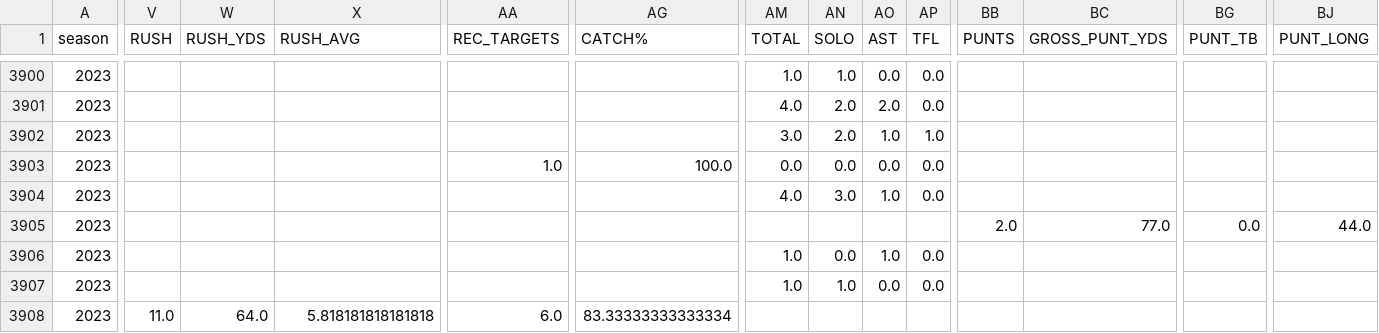
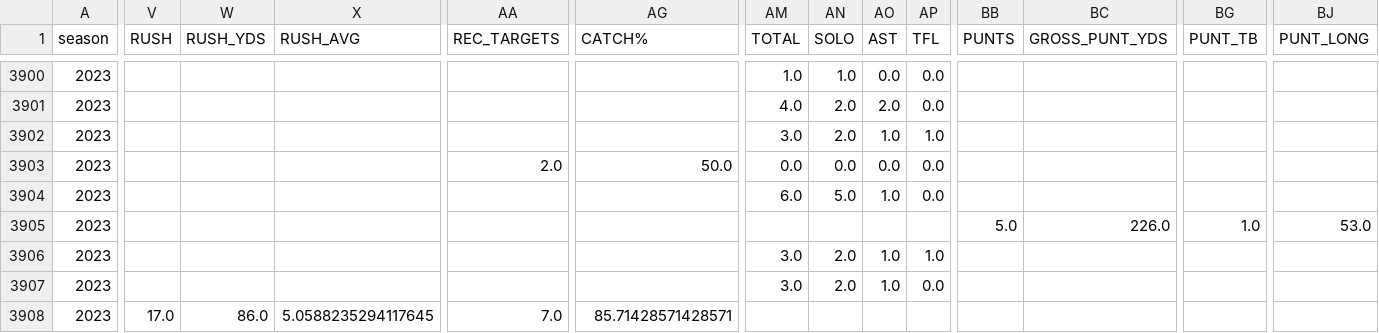
Before and after one commit to armstjc/usfl-2022-data-repository, a CSV file: player_stats/game_stats/2022_player_game_stats.csv, drawn as a sheet; only a part is shown, gaps mark what is left out; the diff covers the shown part only; the diff names each change by its address in the sheet, - before the commit and + after, or states it on an @@ line.

```diff
--- a/player_stats/game_stats/2022_player_game_stats.csv
+++ b/player_stats/game_stats/2022_player_game_stats.csv
-AA3903 (REC_TARGETS): 1.0
+AA3903 (REC_TARGETS): 2.0
-AG3903 (CATCH%): 100.0
+AG3903 (CATCH%): 50.0
-AM3904 (TOTAL): 4.0
+AM3904 (TOTAL): 6.0
-AN3904 (SOLO): 3.0
+AN3904 (SOLO): 5.0
-BB3905 (PUNTS): 2.0
+BB3905 (PUNTS): 5.0
-BC3905 (GROSS_PUNT_YDS): 77.0
+BC3905 (GROSS_PUNT_YDS): 226.0
-BG3905 (PUNT_TB): 0.0
+BG3905 (PUNT_TB): 1.0
-BJ3905 (PUNT_LONG): 44.0
+BJ3905 (PUNT_LONG): 53.0
-AM3906:AM3907 (TOTAL): 1.0
+AM3906:AM3907 (TOTAL): 3.0
-AN3906 (SOLO): 0.0
+AN3906 (SOLO): 2.0
-AP3906 (TFL): 0.0
+AP3906 (TFL): 1.0
-AN3907 (SOLO): 1.0
+AN3907 (SOLO): 2.0
-AO3907 (AST): 0.0
+AO3907 (AST): 1.0
-V3908 (RUSH): 11.0
+V3908 (RUSH): 17.0
-W3908 (RUSH_YDS): 64.0
+W3908 (RUSH_YDS): 86.0
-X3908 (RUSH_AVG): 5.818181818181818
+X3908 (RUSH_AVG): 5.0588235294117645
-AA3908 (REC_TARGETS): 6.0
+AA3908 (REC_TARGETS): 7.0
-AG3908 (CATCH%): 83.33333333333334
+AG3908 (CATCH%): 85.71428571428571
```
Also changed, not shown: 1 added row and 133 edited cells elsewhere in this file, player_stats/game_stats/2023_player_game_stats.csv, player_stats/season_stats/csv/2023_player_season_stats.csv, 33 other files.
